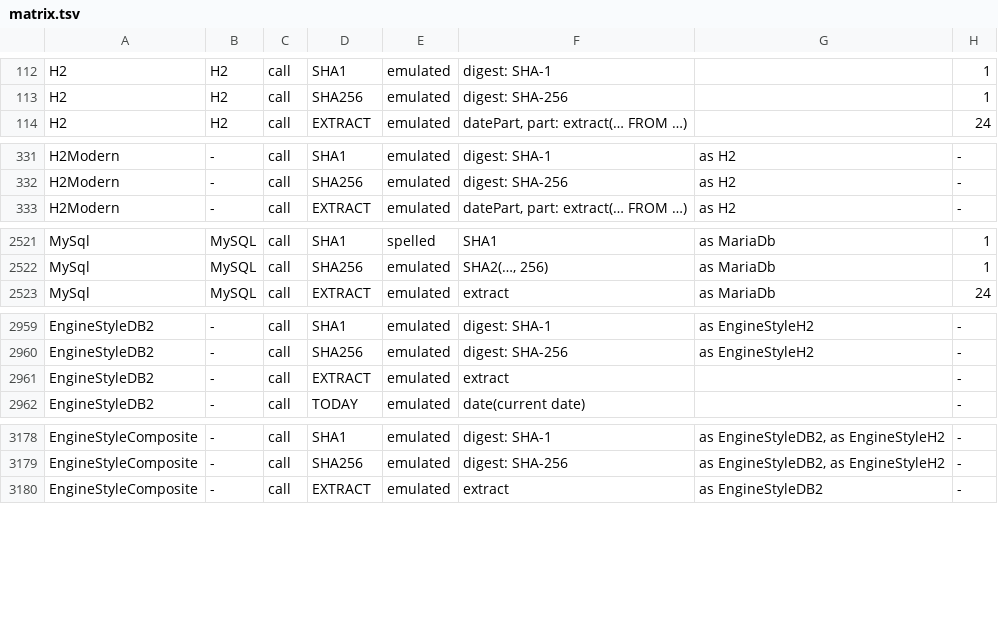
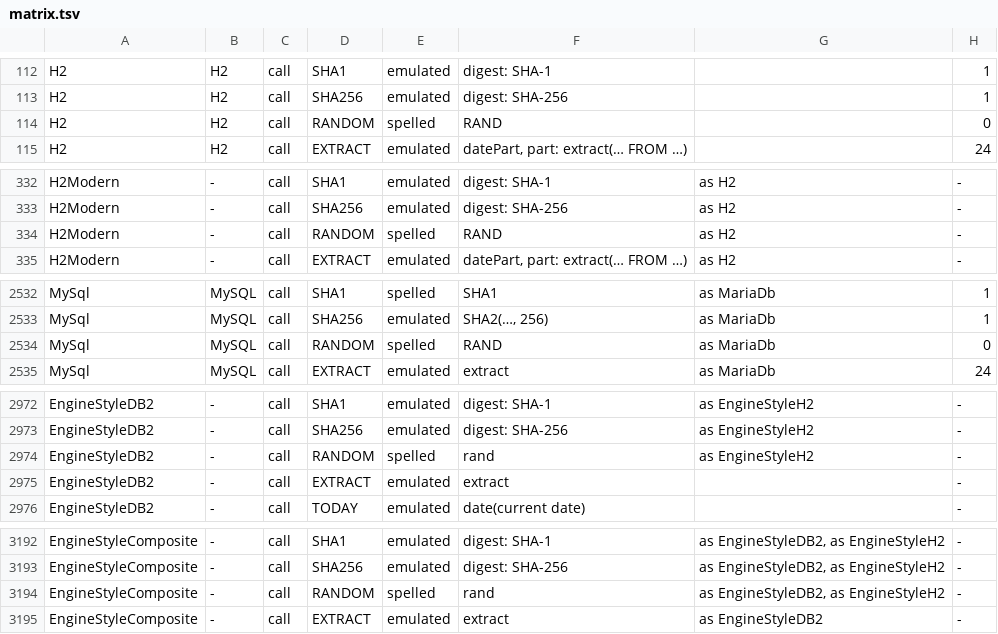
Before and after one commit to kevin-m-knight-gs/legend-lite, a TSV file: docs/dialect-capability/matrix.tsv, drawn as a sheet; only a part is shown, gaps mark what is left out; the diff covers the shown part only.

```diff
--- a/docs/dialect-capability/matrix.tsv
+++ b/docs/dialect-capability/matrix.tsv
@@ -113,2 +113,3 @@ H2	H2	call	SHA1	emulated	digest: SHA-1		1
 H2	H2	call	SHA256	emulated	digest: SHA-256		1
+H2	H2	call	RANDOM	spelled	RAND		0
 H2	H2	call	EXTRACT	emulated	datePart, part: extract(… FROM …)		24
@@ -332,2 +333,3 @@ H2Modern	-	call	SHA1	emulated	digest: SHA-1	as H2	-
 H2Modern	-	call	SHA256	emulated	digest: SHA-256	as H2	-
+H2Modern	-	call	RANDOM	spelled	RAND	as H2	-
 H2Modern	-	call	EXTRACT	emulated	datePart, part: extract(… FROM …)	as H2	-
@@ -2522,2 +2533,3 @@ MySql	MySQL	call	SHA1	spelled	SHA1	as MariaDb	1
 MySql	MySQL	call	SHA256	emulated	SHA2(…, 256)	as MariaDb	1
+MySql	MySQL	call	RANDOM	spelled	RAND	as MariaDb	0
 MySql	MySQL	call	EXTRACT	emulated	extract	as MariaDb	24
@@ -2960,2 +2973,3 @@ EngineStyleDB2	-	call	SHA1	emulated	digest: SHA-1	as EngineStyleH2	-
 EngineStyleDB2	-	call	SHA256	emulated	digest: SHA-256	as EngineStyleH2	-
+EngineStyleDB2	-	call	RANDOM	spelled	rand	as EngineStyleH2	-
 EngineStyleDB2	-	call	EXTRACT	emulated	extract		-
@@ -3179,2 +3193,3 @@ EngineStyleComposite	-	call	SHA1	emulated	digest: SHA-1	as EngineStyleDB2, as En
 EngineStyleComposite	-	call	SHA256	emulated	digest: SHA-256	as EngineStyleDB2, as EngineStyleH2	-
+EngineStyleComposite	-	call	RANDOM	spelled	rand	as EngineStyleDB2, as EngineStyleH2	-
 EngineStyleComposite	-	call	EXTRACT	emulated	extract	as EngineStyleDB2	-
```
Also changed, not shown: 10 added rows elsewhere in this file, 36 other files.
